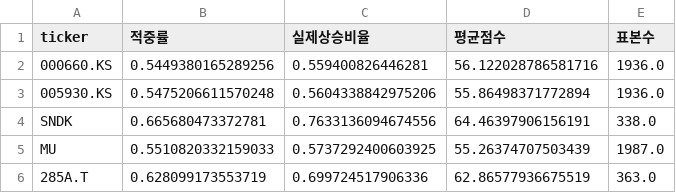
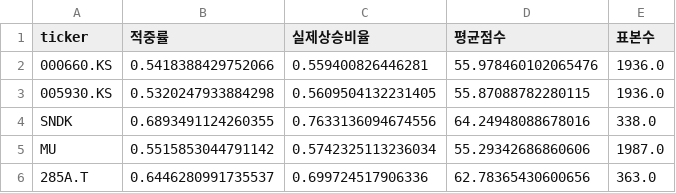
Before and after one commit to CRCBIT/GPT4O_BITCOIN_2, a CSV file: published_data/metrics_per_ticker.csv, drawn as a sheet.

```diff
--- a/published_data/metrics_per_ticker.csv
+++ b/published_data/metrics_per_ticker.csv
@@ -1,6 +1,6 @@
 ticker,적중률,실제상승비율,평균점수,표본수
-000660.KS,0.5449380165289256,0.559400826446281,56.122028786581716,1936.0
-005930.KS,0.5475206611570248,0.5604338842975206,55.86498371772894,1936.0
-SNDK,0.665680473372781,0.7633136094674556,64.46397906156191,338.0
-MU,0.5510820332159033,0.5737292400603925,55.26374707503439,1987.0
-285A.T,0.628099173553719,0.699724517906336,62.86577936675519,363.0
+000660.KS,0.5418388429752066,0.559400826446281,55.978460102065476,1936.0
+005930.KS,0.5320247933884298,0.5609504132231405,55.87088782280115,1936.0
+SNDK,0.6893491124260355,0.7633136094674556,64.24948088678016,338.0
+MU,0.5515853044791142,0.5742325113236034,55.29342686860606,1987.0
+285A.T,0.6446280991735537,0.699724517906336,62.78365430600656,363.0
```
Also changed, not shown: published_data/calibration.csv, published_data/decision_board.csv, 16 other files.
